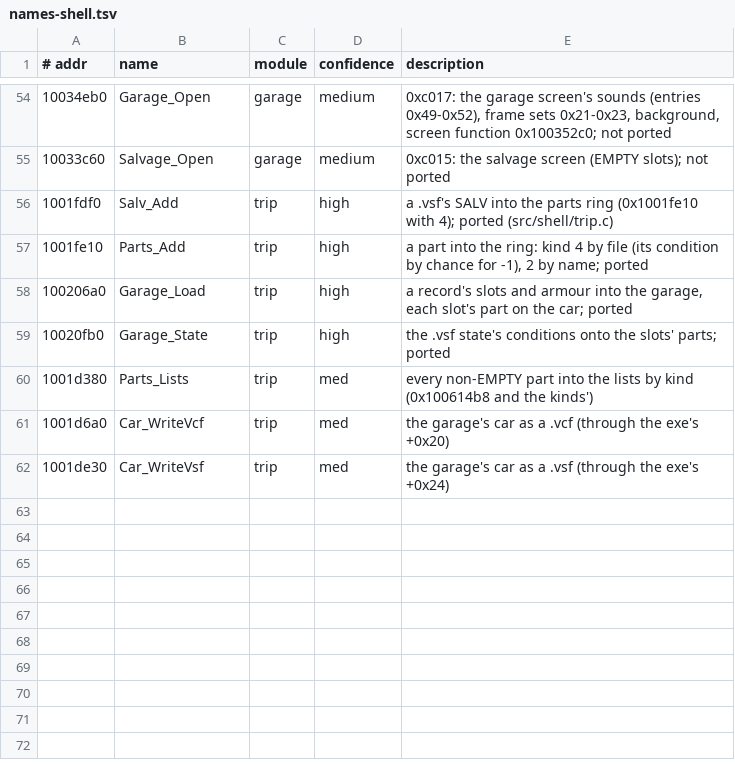
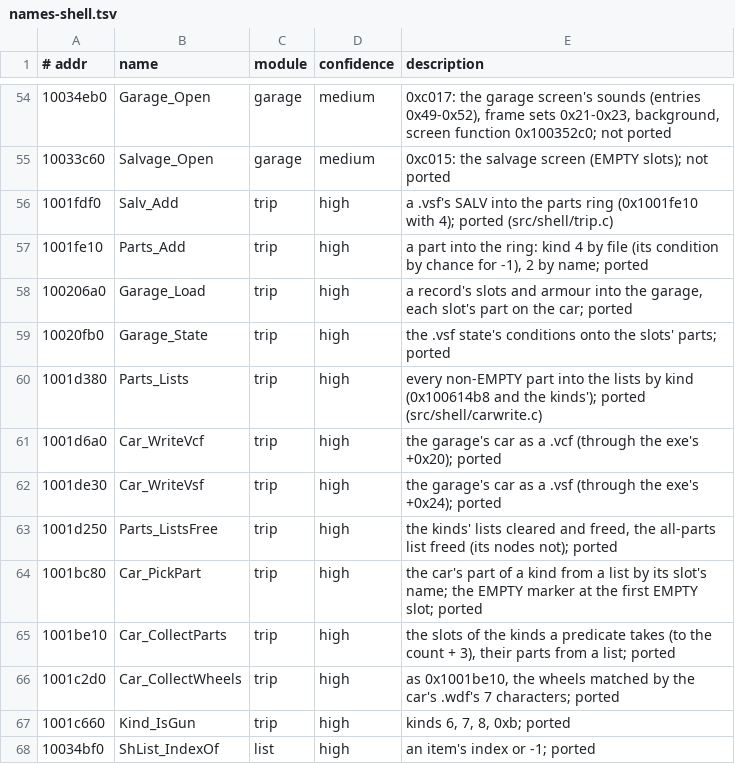
Before and after one commit to emdzej/openi76, a TSV file: tools/ghidra/names-shell.tsv, drawn as a sheet; only a part is shown, gaps mark what is left out.

```diff
--- a/tools/ghidra/names-shell.tsv
+++ b/tools/ghidra/names-shell.tsv
@@ -59,4 +59,10 @@
 10020fb0	Garage_State	trip	high	the .vsf state's conditions onto the slots' parts; ported
-1001d380	Parts_Lists	trip	med	every non-EMPTY part into the lists by kind (0x100614b8 and the kinds')
-1001d6a0	Car_WriteVcf	trip	med	the garage's car as a .vcf (through the exe's +0x20)
-1001de30	Car_WriteVsf	trip	med	the garage's car as a .vsf (through the exe's +0x24)
+1001d380	Parts_Lists	trip	high	every non-EMPTY part into the lists by kind (0x100614b8 and the kinds'); ported (src/shell/carwrite.c)
+1001d6a0	Car_WriteVcf	trip	high	the garage's car as a .vcf (through the exe's +0x20); ported
+1001de30	Car_WriteVsf	trip	high	the garage's car as a .vsf (through the exe's +0x24); ported
+1001d250	Parts_ListsFree	trip	high	the kinds' lists cleared and freed, the all-parts list freed (its nodes not); ported
+1001bc80	Car_PickPart	trip	high	the car's part of a kind from a list by its slot's name; the EMPTY marker at the first EMPTY slot; ported
+1001be10	Car_CollectParts	trip	high	the slots of the kinds a predicate takes (to the count + 3), their parts from a list; ported
+1001c2d0	Car_CollectWheels	trip	high	as 0x1001be10, the wheels matched by the car's .wdf's 7 characters; ported
+1001c660	Kind_IsGun	trip	high	kinds 6, 7, 8, 0xb; ported
+10034bf0	ShList_IndexOf	list	high	an item's index or -1; ported
```
Also changed, not shown: 11 other files.
